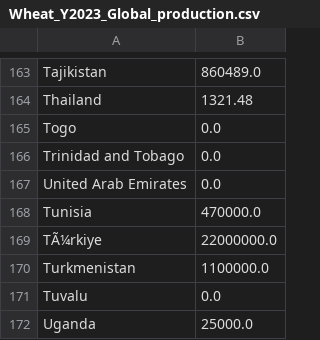
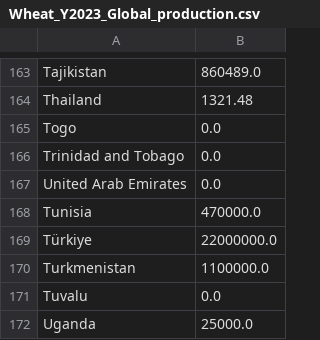
Before and after one commit to florianjehn/pytradeshifts, a CSV file: data/preprocessed_data/Wheat_Y2023_Global_production.csv, drawn as a sheet; only a part is shown, gaps mark what is left out.

```diff
--- a/data/preprocessed_data/Wheat_Y2023_Global_production.csv
+++ b/data/preprocessed_data/Wheat_Y2023_Global_production.csv
@@ -168,3 +168,3 @@ United Arab Emirates,0.0
 Tunisia,470000.0
-TÃ¼rkiye,22000000.0
+Türkiye,22000000.0
 Turkmenistan,1100000.0
```
Also changed, not shown: data/preprocessed_data/Maize_Y2023_Global_production.csv, data/preprocessed_data/Maize_Y2023_Global_trade.csv, 5 other files.
